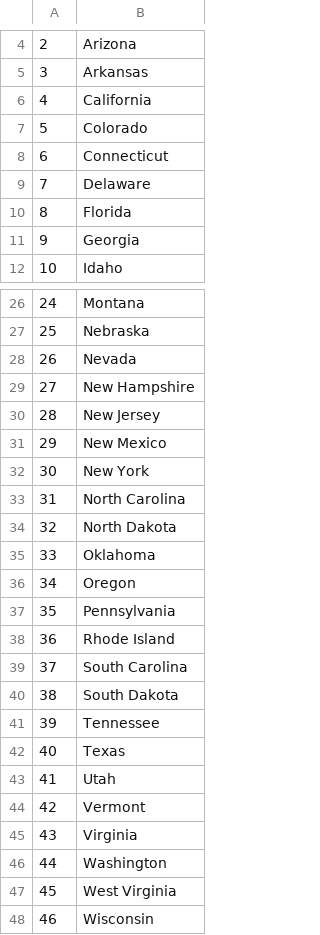
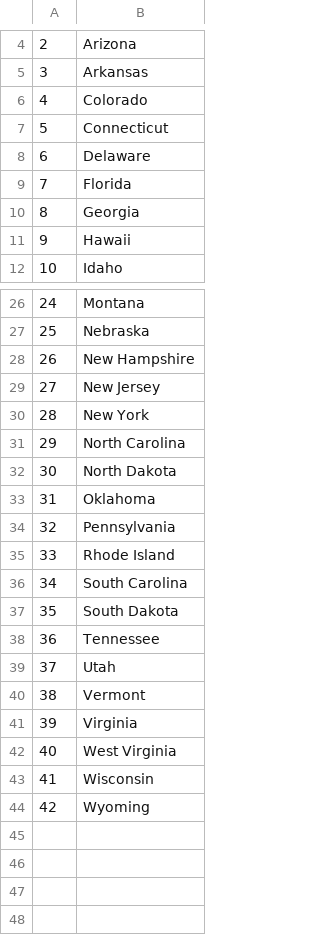
Before and after one commit to PureMachine/100python, a CSV file: states_game/learning.csv, drawn as a sheet; only a part is shown, gaps mark what is left out; the shorter side is filled out with more unchanged rows; removed rows and columns are numbered as before the commit, all else as after; the diff names each change by its address in the sheet, - before the commit and + after, or states it on an @@ line.

```diff
--- a/states_game/learning.csv
+++ b/states_game/learning.csv
-row 6: 4 | California
@@ column A renumbered from row 6 down @@
+row 11: 9 | Hawaii
-row 28: 26 | Nevada
-row 31: 29 | New Mexico
-row 36: 34 | Oregon
-row 42: 40 | Texas
-row 46: 44 | Washington
```
Also changed, not shown: 4 other files.
